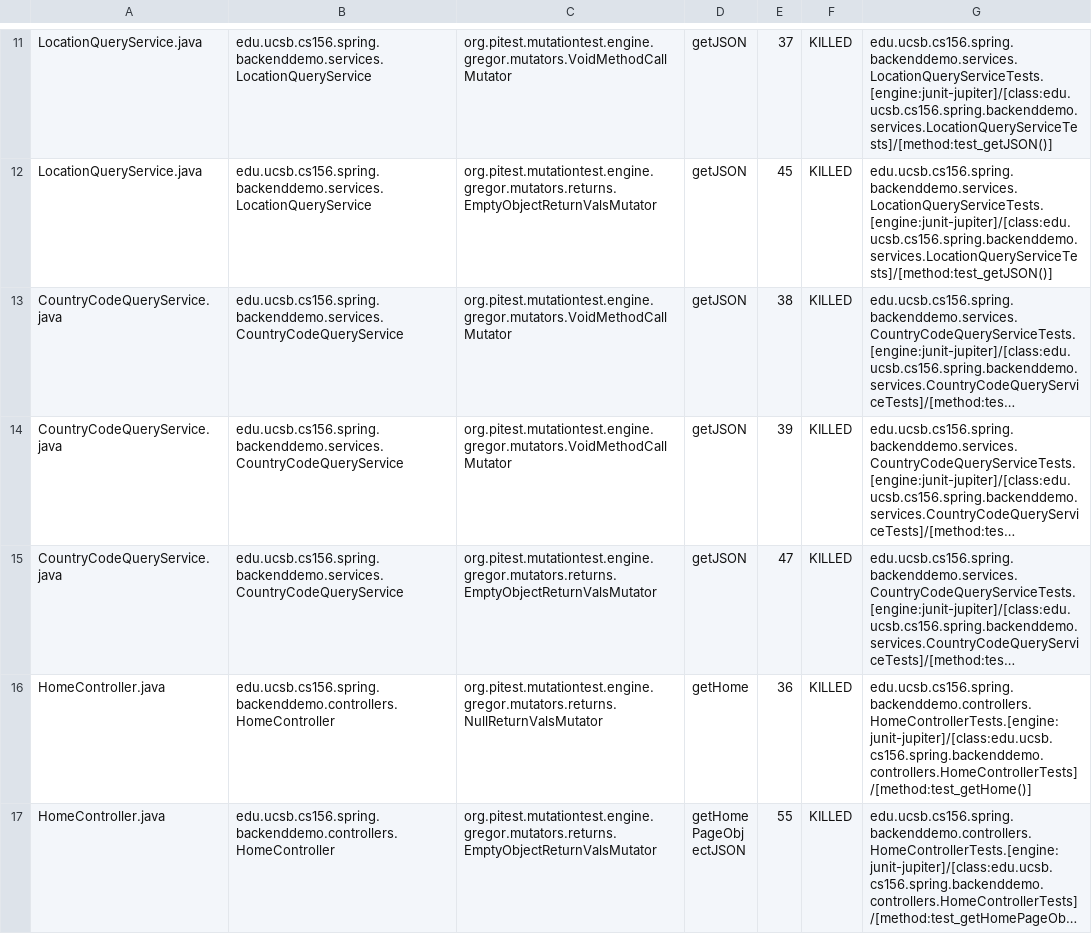
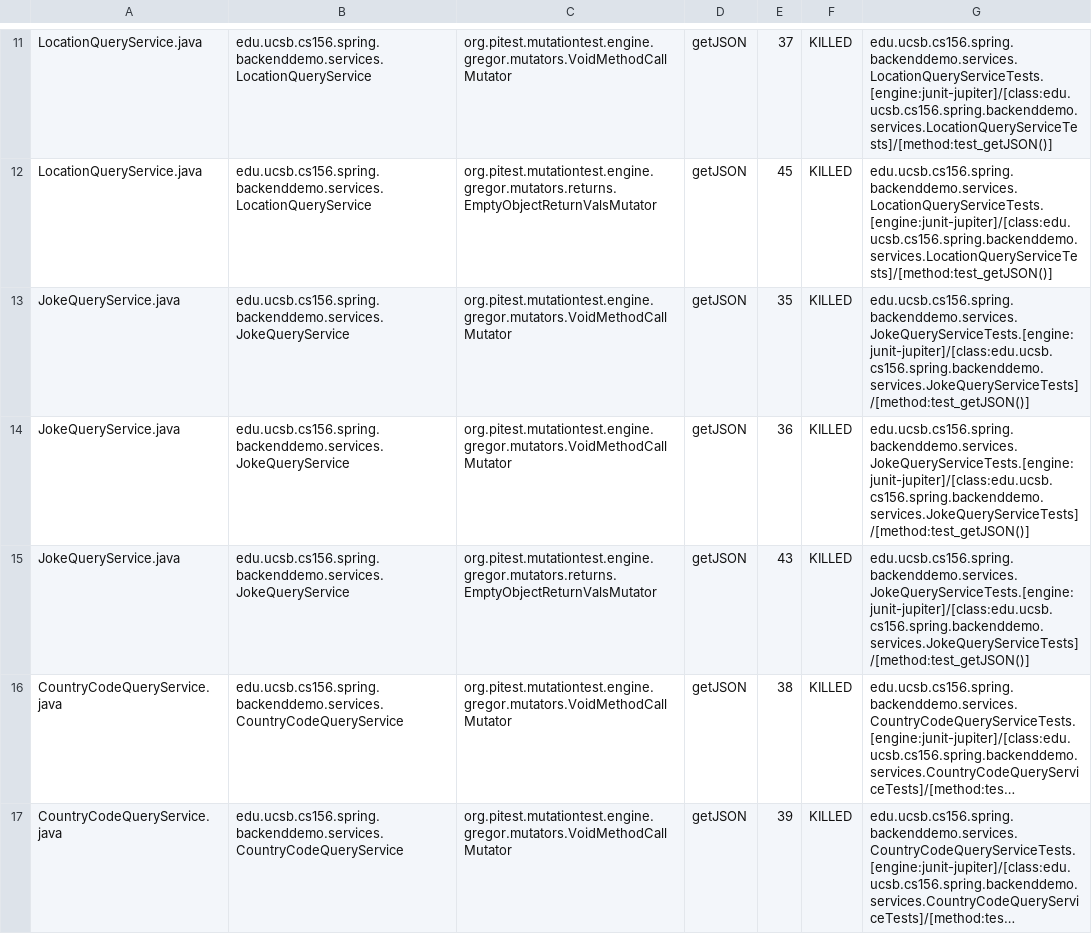
Before and after one commit to ucsb-cs156-s24/team01-s24-4pm-8, a CSV file: pitest/mutations.csv, drawn as a sheet; only a part is shown, gaps mark what is left out; the shorter side is filled out with more unchanged rows; long unchanged cells end in …; the diff names each change by its address in the sheet, - before the commit and + after, or states it on an @@ line.

Commit message:
Deploying to gh-pages from @ ucsb-cs156-s24/team01-s24-4pm-8@71045cf38bb9391be2b169c63974c2c440f73ba3 🚀

```diff
--- a/pitest/mutations.csv
+++ b/pitest/mutations.csv
+row 13: JokeQueryService.java | edu.ucsb.cs156.spring.backenddemo.services.JokeQueryService | org.pitest.mutationtest.engine.gregor.mutators.VoidMethodCallMutator | getJSON | 35 | KILLED | edu.ucsb.cs156.spring.backenddemo.services.JokeQueryServiceTests.[engine:junit-jupiter]/[class:edu.ucsb.cs156.spring.backenddemo.services.JokeQueryServiceTests]/[method:test_getJSON()]
+row 14: JokeQueryService.java | edu.ucsb.cs156.spring.backenddemo.services.JokeQueryService | org.pitest.mutationtest.engine.gregor.mutators.VoidMethodCallMutator | getJSON | 36 | KILLED | edu.ucsb.cs156.spring.backenddemo.services.JokeQueryServiceTests.[engine:junit-jupiter]/[class:edu.ucsb.cs156.spring.backenddemo.services.JokeQueryServiceTests]/[method:test_getJSON()]
+row 15: JokeQueryService.java | edu.ucsb.cs156.spring.backenddemo.services.JokeQueryService | org.pitest.mutationtest.engine.gregor.mutators.returns.EmptyObjectReturnValsMutator | getJSON | 43 | KILLED | edu.ucsb.cs156.spring.backenddemo.services.JokeQueryServiceTests.[engine:junit-jupiter]/[class:edu.ucsb.cs156.spring.backenddemo.services.JokeQueryServiceTests]/[method:test_getJSON()]
```
Also changed, not shown: 15 other files.
